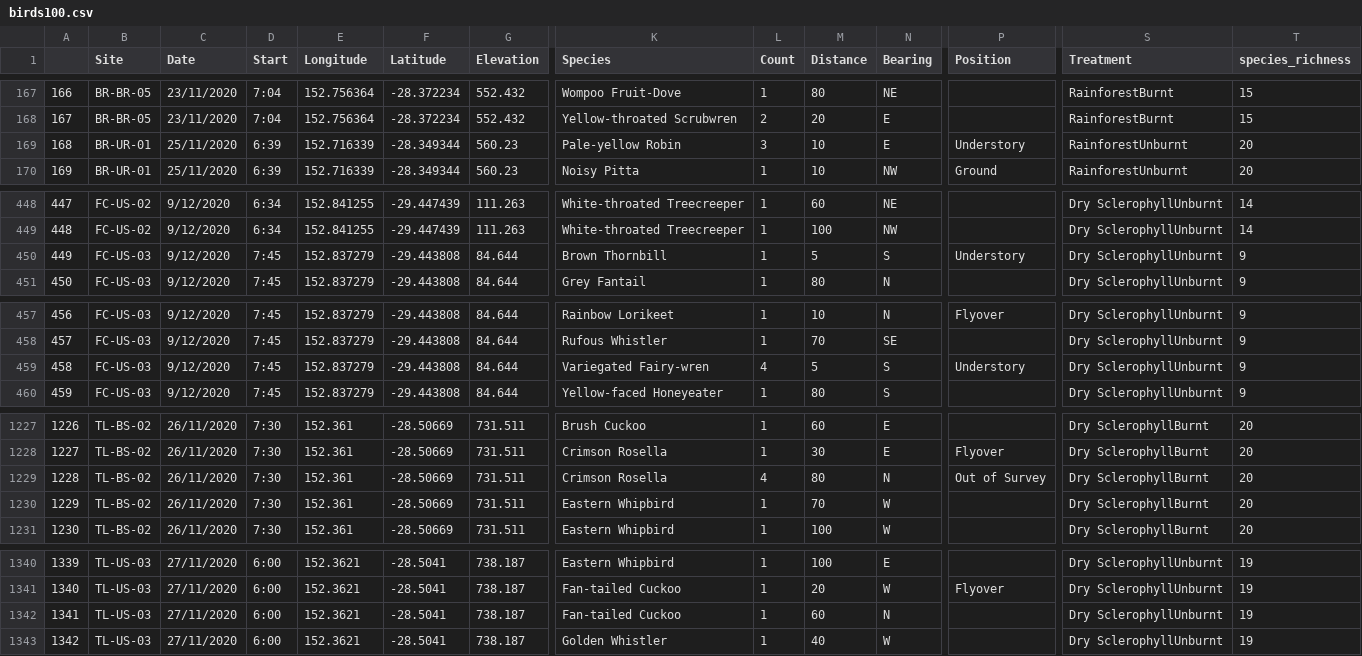
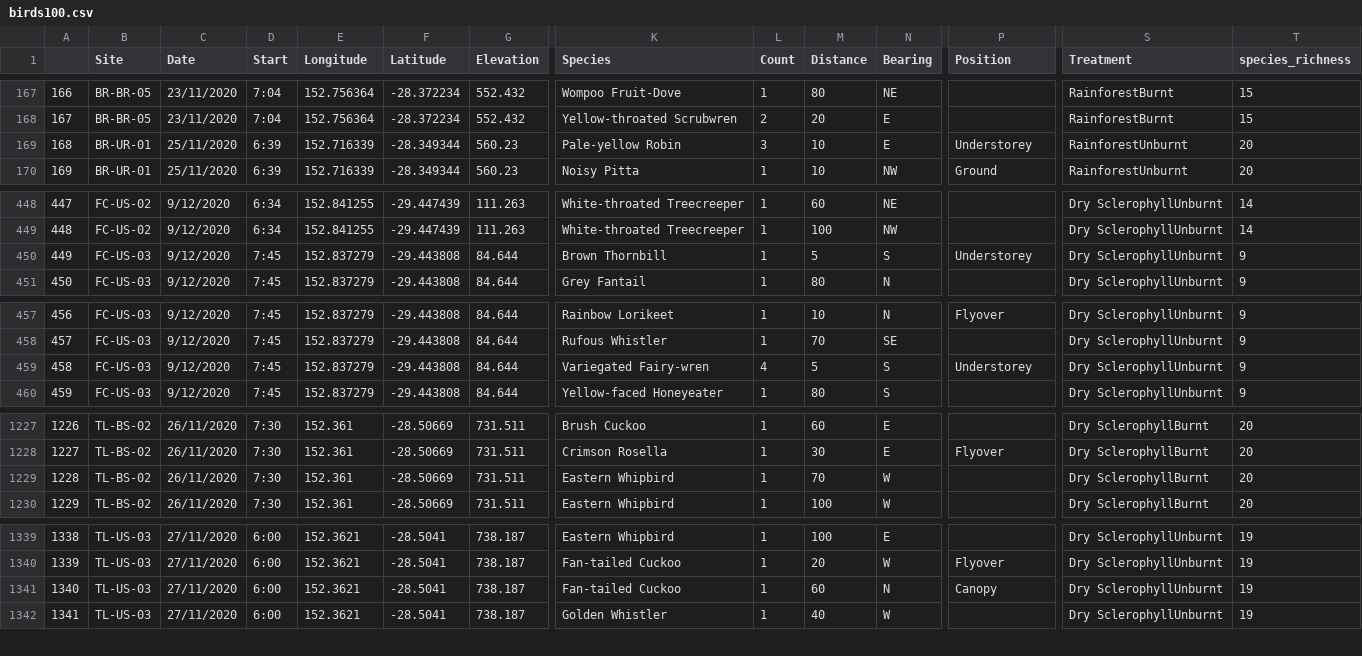
Before and after one commit to Josh-Lee1/JL_honours, a CSV file: Data/Processed/birds100.csv, drawn as a sheet; only a part is shown, gaps mark what is left out; removed rows and columns are numbered as before the commit, all else as after; rows hold the shown columns only; the diff names each change by its address in the sheet, - before the commit and + after, or states it on an @@ line.

```diff
--- a/Data/Processed/birds100.csv
+++ b/Data/Processed/birds100.csv
-P169 (Position): Understory
+P169 (Position): Understorey
-P450 (Position): Understory
+P450 (Position): Understorey
-P459 (Position): Understory
+P459 (Position): Understorey
-row 1229: 1228 | TL-BS-02 | 26/11/2020 | 7:30 | 152.361 | -28.50669 | 731.511 | Crimson Rosella | 4 | 80 | N | Out of Survey | Dry SclerophyllBurnt | 20
@@ column A renumbered from row 1229 down @@
-P1341 (Position): (empty)
+P1341 (Position): Canopy
```
Also changed, not shown: Data/Processed/diversity.csv, Data/Processed/strata_data.csv, 15 other files.
